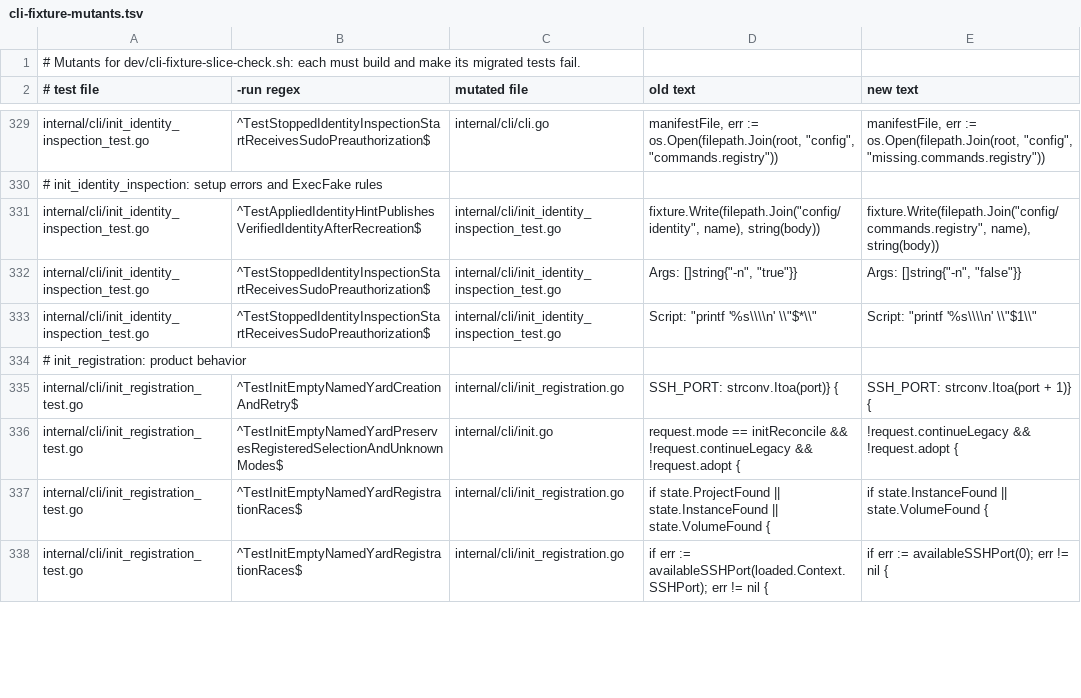
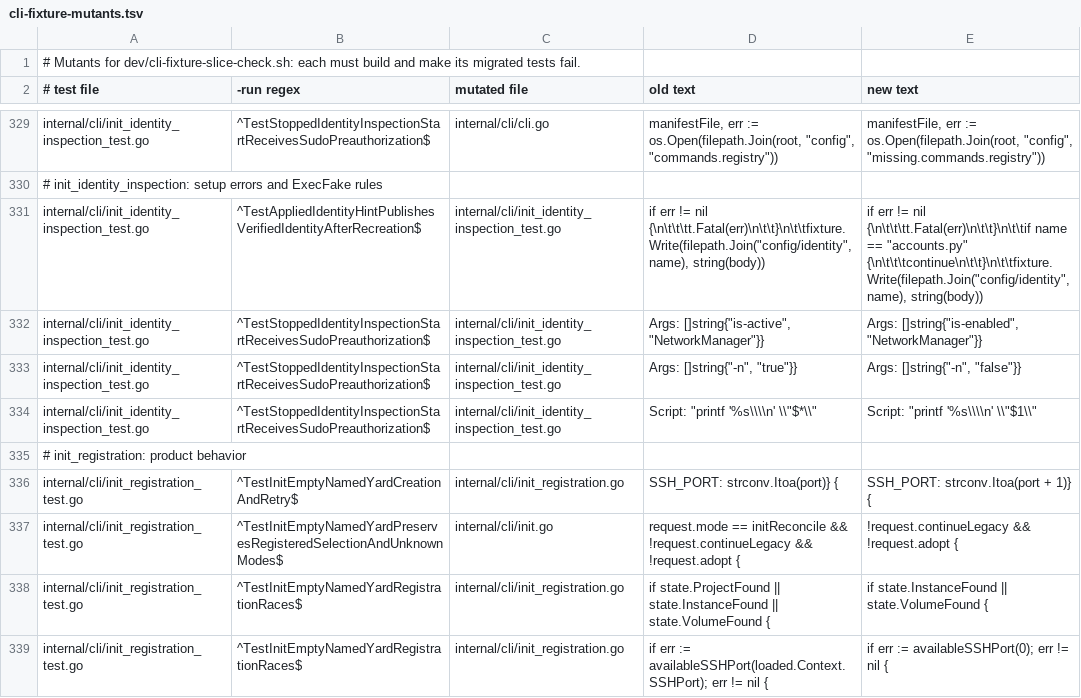
Before and after one commit to subyard/subyard, a TSV file: dev/cli-fixture-mutants.tsv, drawn as a sheet; only a part is shown, gaps mark what is left out.

Commit message:
Pin the S5 systemctl fake, prove the seeded identity files and drop a stray err declaration

```diff
--- a/dev/cli-fixture-mutants.tsv
+++ b/dev/cli-fixture-mutants.tsv
@@ -330,3 +330,4 @@ internal/cli/init_identity_inspection_test.go	^TestStoppedIdentityInspectionStar
 # init_identity_inspection: setup errors and ExecFake rules
-internal/cli/init_identity_inspection_test.go	^TestAppliedIdentityHintPublishesVerifiedIdentityAfterRecreation$	internal/cli/init_identity_inspection_test.go	fixture.Write(filepath.Join("config/identity", name), string(body))	fixture.Write(filepath.Join("config/commands.registry", name), string(body))
+internal/cli/init_identity_inspection_test.go	^TestAppliedIdentityHintPublishesVerifiedIdentityAfterRecreation$	internal/cli/init_identity_inspection_test.go	if err != nil {\n\t\t\tt.Fatal(err)\n\t\t}\n\t\tfixture.Write(filepath.Join("config/identity", name), string(body))	if err != nil {\n\t\t\tt.Fatal(err)\n\t\t}\n\t\tif name == "accounts.py" {\n\t\t\tcontinue\n\t\t}\n\t\tfixture.Write(filepath.Join("config/identity", name), string(body))
+internal/cli/init_identity_inspection_test.go	^TestStoppedIdentityInspectionStartReceivesSudoPreauthorization$	internal/cli/init_identity_inspection_test.go	Args: []string{"is-active", "NetworkManager"}}	Args: []string{"is-enabled", "NetworkManager"}}
 internal/cli/init_identity_inspection_test.go	^TestStoppedIdentityInspectionStartReceivesSudoPreauthorization$	internal/cli/init_identity_inspection_test.go	Args: []string{"-n", "true"}}	Args: []string{"-n", "false"}}
```
Also changed, not shown: 2 other files.
